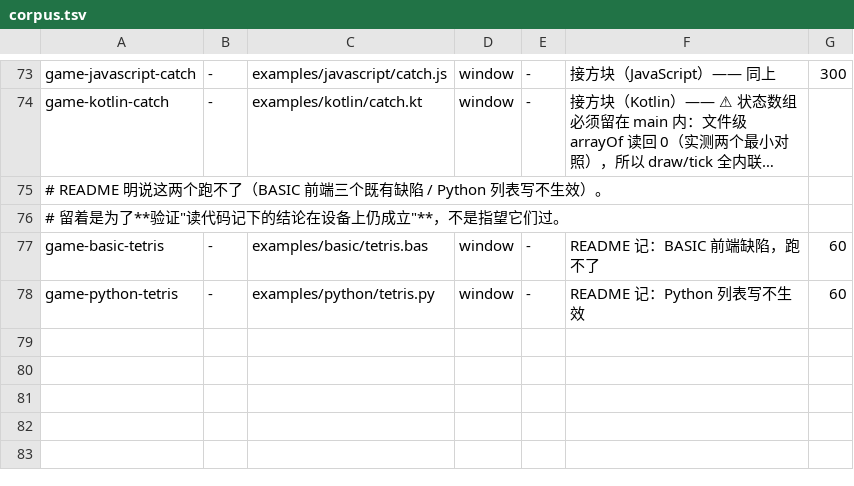
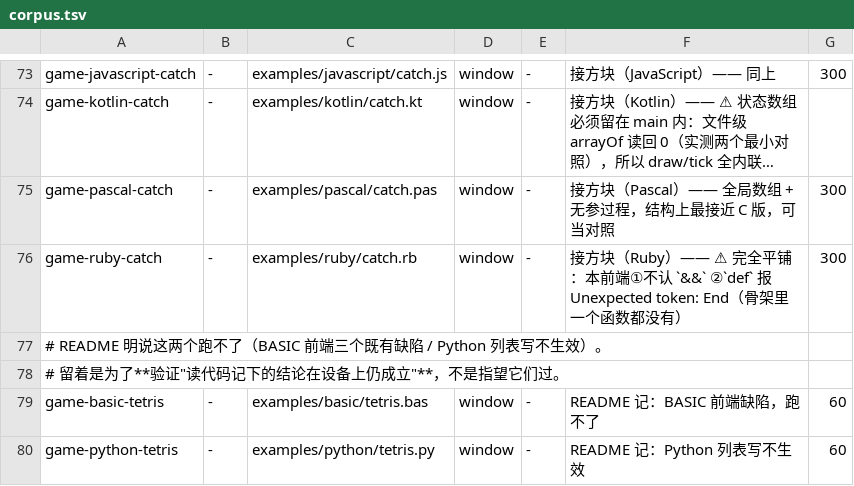
Before and after one commit to alecksty/waycoder, a TSV file: scripts/maui-vml-verify/corpus.tsv, drawn as a sheet; only a part is shown, gaps mark what is left out; long unchanged cells end in …; the diff names each change by its address in the sheet, - before the commit and + after, or states it on an @@ line.

```diff
--- a/scripts/maui-vml-verify/corpus.tsv
+++ b/scripts/maui-vml-verify/corpus.tsv
+row 75: game-pascal-catch | - | examples/pascal/catch.pas | window | - | 接方块（Pascal）—— 全局数组 + 无参过程，结构上最接近 C 版，可当对照 | 300
+row 76: game-ruby-catch | - | examples/ruby/catch.rb | window | - | 接方块（Ruby）—— ⚠ 完全平铺：本前端①不认 `&&` ②`def` 报 Unexpected token: End（骨架里一个函数都没有） | 300
```
Also changed, not shown: 2 other files.
